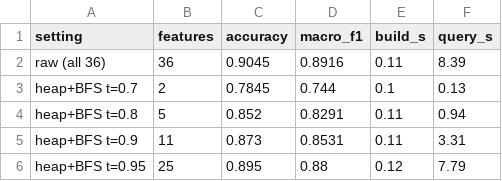
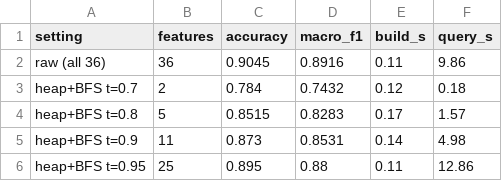
Before and after one commit to mkshitizreddy-ctrl/dsa-landcover-fs-dr, a CSV file: results/fs_experiment.csv, drawn as a sheet.

```diff
--- a/results/fs_experiment.csv
+++ b/results/fs_experiment.csv
@@ -1,6 +1,6 @@
 setting,features,accuracy,macro_f1,build_s,query_s
-raw (all 36),36,0.9045,0.8916,0.11,8.39
-heap+BFS t=0.7,2,0.7845,0.744,0.1,0.13
-heap+BFS t=0.8,5,0.852,0.8291,0.11,0.94
-heap+BFS t=0.9,11,0.873,0.8531,0.11,3.31
-heap+BFS t=0.95,25,0.895,0.88,0.12,7.79
+raw (all 36),36,0.9045,0.8916,0.11,9.86
+heap+BFS t=0.7,2,0.784,0.7432,0.12,0.18
+heap+BFS t=0.8,5,0.8515,0.8283,0.17,1.57
+heap+BFS t=0.9,11,0.873,0.8531,0.14,4.98
+heap+BFS t=0.95,25,0.895,0.88,0.11,12.86
```
Also changed, not shown: results/mh_comparison_v1.csv, results/mh_convergence_v1.csv, 2 other files.
